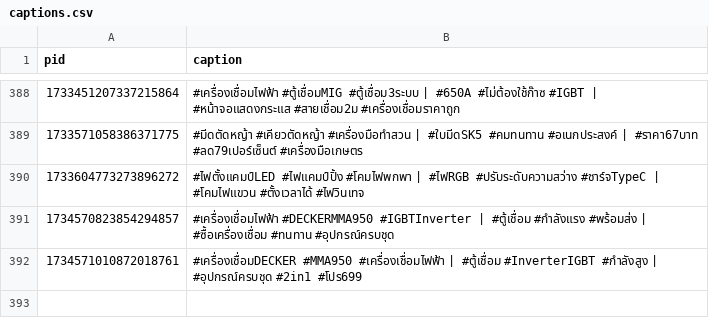
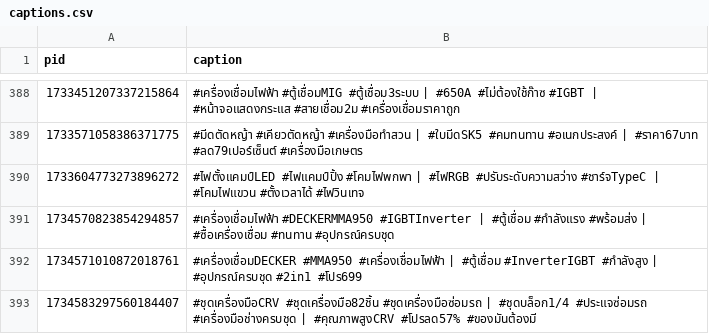
Before and after one commit to ohmwarareok/tiktok-captions, a CSV file: captions.csv, drawn as a sheet; only a part is shown, gaps mark what is left out; the diff names each change by its address in the sheet, - before the commit and + after, or states it on an @@ line.

Commit message:
Update caption PID 1734583297560184407

```diff
--- a/captions.csv
+++ b/captions.csv
+row 393: 1734583297560184407 | #ชุดเครื่องมือCRV #ชุดเครื่องมือ82ชิ้น #ชุดเครื่องมือซ่อมรถ | #ชุดบล็อก1/4 #ประแจซ่อมรถ #เครื่องมือช่างครบชุด | #คุณภาพสูงCRV #โปรลด57% #ของมันต้องมี
```
